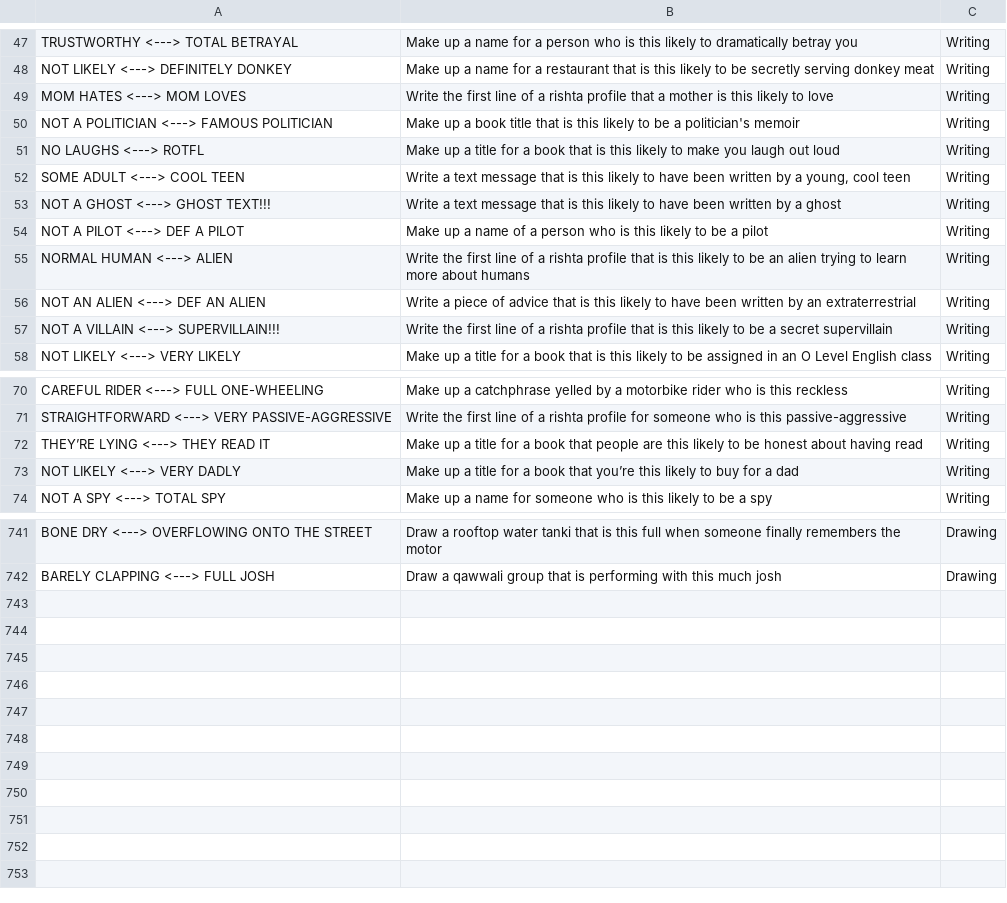
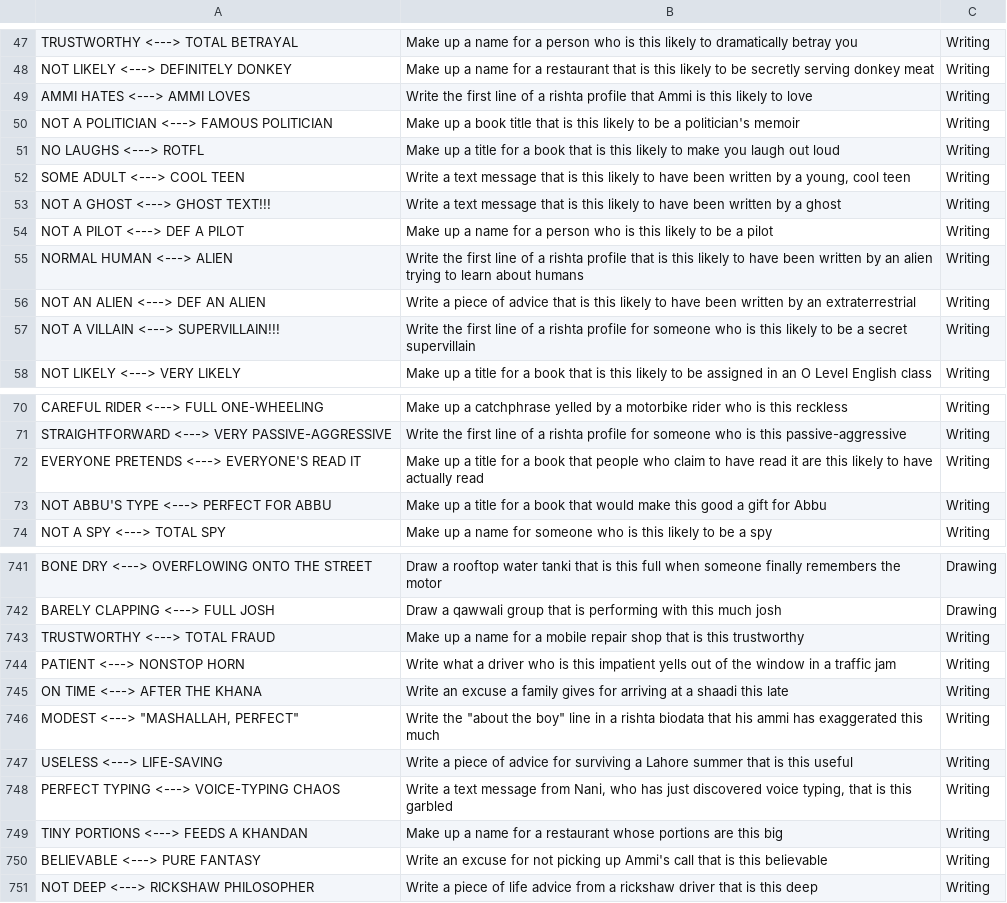
Before and after one commit to theshabab/jorbox, a CSV file: data/seed/data/game8.csv, drawn as a sheet; only a part is shown, gaps mark what is left out; the diff covers the shown part only.

```diff
--- a/data/seed/data/game8.csv
+++ b/data/seed/data/game8.csv
@@ -48,3 +48,3 @@ TRUSTWORTHY <---> TOTAL BETRAYAL,Make up a name for a person who is this likely
 NOT LIKELY <---> DEFINITELY DONKEY,Make up a name for a restaurant that is this likely to be secretly serving donkey meat,Writing
-MOM HATES <---> MOM LOVES,Write the first line of a rishta profile that a mother is this likely to love,Writing
+AMMI HATES <---> AMMI LOVES,Write the first line of a rishta profile that Ammi is this likely to love,Writing
 NOT A POLITICIAN <---> FAMOUS POLITICIAN,Make up a book title that is this likely to be a politician's memoir,Writing
@@ -53,6 +53,6 @@ SOME ADULT <---> COOL TEEN,"Write a text message that is this likely to have bee
 NOT A GHOST <---> GHOST TEXT!!!,Write a text message that is this likely to have been written by a ghost,Writing
-NOT A PILOT <---> DEF A PILOT,Make up a name of a person who is this likely to be a pilot,Writing
-NORMAL HUMAN <---> ALIEN,Write the first line of a rishta profile that is this likely to be an alien trying to learn more about humans,Writing
+NOT A PILOT <---> DEF A PILOT,Make up a name for a person who is this likely to be a pilot,Writing
+NORMAL HUMAN <---> ALIEN,Write the first line of a rishta profile that is this likely to have been written by an alien trying to learn about humans,Writing
 NOT AN ALIEN <---> DEF AN ALIEN,Write a piece of advice that is this likely to have been written by an extraterrestrial,Writing
-NOT A VILLAIN <---> SUPERVILLAIN!!!,Write the first line of a rishta profile that is this likely to be a secret supervillain,Writing
+NOT A VILLAIN <---> SUPERVILLAIN!!!,Write the first line of a rishta profile for someone who is this likely to be a secret supervillain,Writing
 NOT LIKELY <---> VERY LIKELY,Make up a title for a book that is this likely to be assigned in an O Level English class,Writing
@@ -71,4 +71,4 @@ CAREFUL RIDER <---> FULL ONE-WHEELING,Make up a catchphrase yelled by a motorbik
 STRAIGHTFORWARD <---> VERY PASSIVE-AGGRESSIVE,Write the first line of a rishta profile for someone who is this passive-aggressive,Writing
-THEY’RE LYING <---> THEY READ IT,Make up a title for a book that people are this likely to be honest about having read,Writing
-NOT LIKELY <---> VERY DADLY,Make up a title for a book that you’re this likely to buy for a dad,Writing
+EVERYONE PRETENDS <---> EVERYONE'S READ IT,Make up a title for a book that people who claim to have read it are this likely to have actually read,Writing
+NOT ABBU'S TYPE <---> PERFECT FOR ABBU,Make up a title for a book that would make this good a gift for Abbu,Writing
 NOT A SPY <---> TOTAL SPY,Make up a name for someone who is this likely to be a spy,Writing
@@ -742 +742,10 @@ BONE DRY <---> OVERFLOWING ONTO THE STREET,Draw a rooftop water tanki that is th
 BARELY CLAPPING <---> FULL JOSH,Draw a qawwali group that is performing with this much josh,Drawing
+TRUSTWORTHY <---> TOTAL FRAUD,Make up a name for a mobile repair shop that is this trustworthy,Writing
+PATIENT <---> NONSTOP HORN,Write what a driver who is this impatient yells out of the window in a traffic jam,Writing
+ON TIME <---> AFTER THE KHANA,Write an excuse a family gives for arriving at a shaadi this late,Writing
+"MODEST <---> ""MASHALLAH, PERFECT""","Write the ""about the boy"" line in a rishta biodata that his ammi has exaggerated this much",Writing
+USELESS <---> LIFE-SAVING,Write a piece of advice for surviving a Lahore summer that is this useful,Writing
+PERFECT TYPING <---> VOICE-TYPING CHAOS,"Write a text message from Nani, who has just discovered voice typing, that is this garbled",Writing
+TINY PORTIONS <---> FEEDS A KHANDAN,Make up a name for a restaurant whose portions are this big,Writing
+BELIEVABLE <---> PURE FANTASY,Write an excuse for not picking up Ammi's call that is this believable,Writing
+NOT DEEP <---> RICKSHAW PHILOSOPHER,Write a piece of life advice from a rickshaw driver that is this deep,Writing
```
Also changed, not shown: 5 edited cells elsewhere in this file, data/seed/data/game11.csv, data/seed/data/game14.csv, 5 other files.
